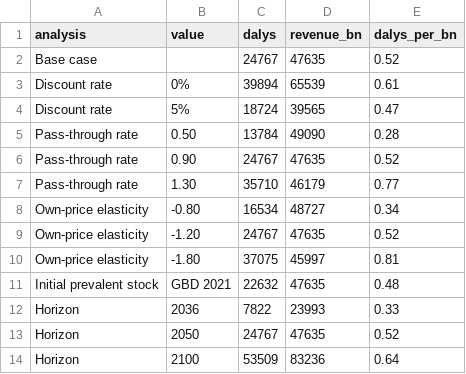
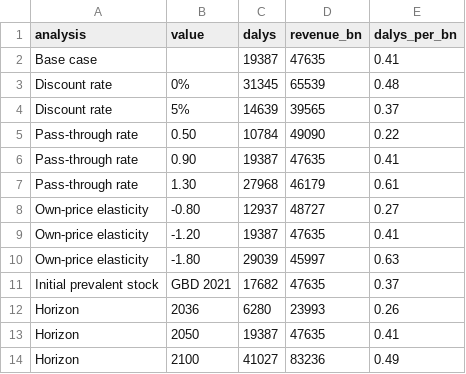
Before and after one commit to 19namnguyen911pch-crypto/vnm-ssb-tax-model, a CSV file: output/sensitivity.csv, drawn as a sheet.

```diff
--- a/output/sensitivity.csv
+++ b/output/sensitivity.csv
@@ -1,14 +1,14 @@
 "analysis","value","dalys","revenue_bn","dalys_per_bn"
-"Base case","",24767,47635,0.52
-"Discount rate","0%",39894,65539,0.61
-"Discount rate","5%",18724,39565,0.47
-"Pass-through rate","0.50",13784,49090,0.28
-"Pass-through rate","0.90",24767,47635,0.52
-"Pass-through rate","1.30",35710,46179,0.77
-"Own-price elasticity","-0.80",16534,48727,0.34
-"Own-price elasticity","-1.20",24767,47635,0.52
-"Own-price elasticity","-1.80",37075,45997,0.81
-"Initial prevalent stock","GBD 2021",22632,47635,0.48
-"Horizon","2036",7822,23993,0.33
-"Horizon","2050",24767,47635,0.52
-"Horizon","2100",53509,83236,0.64
+"Base case","",19387,47635,0.41
+"Discount rate","0%",31345,65539,0.48
+"Discount rate","5%",14639,39565,0.37
+"Pass-through rate","0.50",10784,49090,0.22
+"Pass-through rate","0.90",19387,47635,0.41
+"Pass-through rate","1.30",27968,46179,0.61
+"Own-price elasticity","-0.80",12937,48727,0.27
+"Own-price elasticity","-1.20",19387,47635,0.41
+"Own-price elasticity","-1.80",29039,45997,0.63
+"Initial prevalent stock","GBD 2021",17682,47635,0.37
+"Horizon","2036",6280,23993,0.26
+"Horizon","2050",19387,47635,0.41
+"Horizon","2100",41027,83236,0.49
```
Also changed, not shown: output/equity_grid.csv, output/psa_draws.csv, 29 other files.
